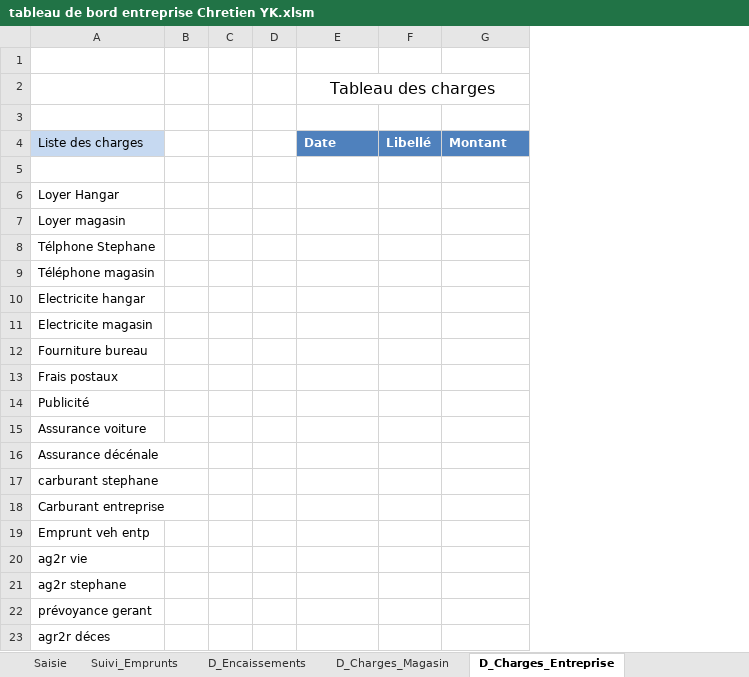
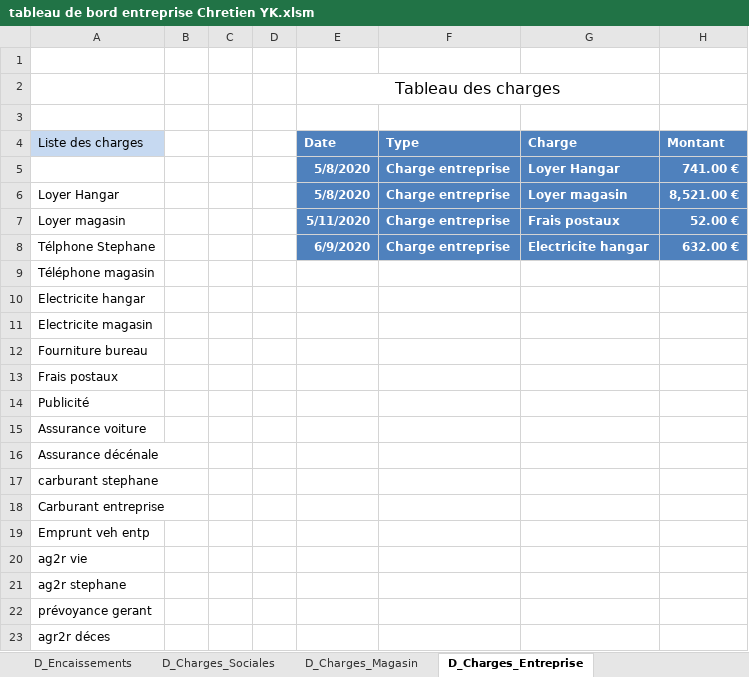
Before and after one commit to GSA1200/Autoentrepreneur-YK, an Excel workbook: tableau de bord entreprise Chretien YK.xlsm, sheet D_Charges_Entreprise, drawn as a sheet; values as stored, in another font and other column widths than the file's, no borders; table styles not drawn; removed rows and columns are numbered as before the commit, all else as after; the diff names each change by its address in the sheet, - before the commit and + after, or states it on an @@ line.

Commit message:
Update tableau de bord entreprise Chretien YK.xlsm

```diff
--- a/tableau de bord entreprise Chretien YK.xlsm (sheet D_Charges_Entreprise)
+++ b/tableau de bord entreprise Chretien YK.xlsm (sheet D_Charges_Entreprise)
-column F (Libellé), empty
+column F (Type), rows 5-8: all Charge entreprise
+column G (Charge), rows 5-8: Loyer Hangar | Loyer magasin | Frais postaux | Electricite hangar
-E2:G2 merged
+E2:G2 merged
-row 5: (empty)
+row 5:  |  |  |  | 5/8/2020 | Charge entreprise | Loyer Hangar | 741.00 €
-E5:E8 fill: none
+E5:E8 fill: #4F81BD
-H5:H8 fill: none
+H5:H8 fill: #4F81BD
-E6 (Date): (empty)
+E6 (Date): 5/8/2020
-H6 (Montant): (empty)
+H6 (Montant): 8,521.00 €
-E7 (Date): (empty)
+E7 (Date): 5/11/2020
-H7 (Montant): (empty)
+H7 (Montant): 52.00 €
-E8 (Date): (empty)
+E8 (Date): 6/9/2020
-H8 (Montant): (empty)
+H8 (Montant): 632.00 €
```
Also changed, not shown: sheet D_Encaissements, sheet Suivi_Emprunts, sheet D_Charges_Sociales, sheet D_Charges_Magasin, sheet D_Charges_Communes, sheet D_Salaires, other sheet tabs, charts or pictures.
